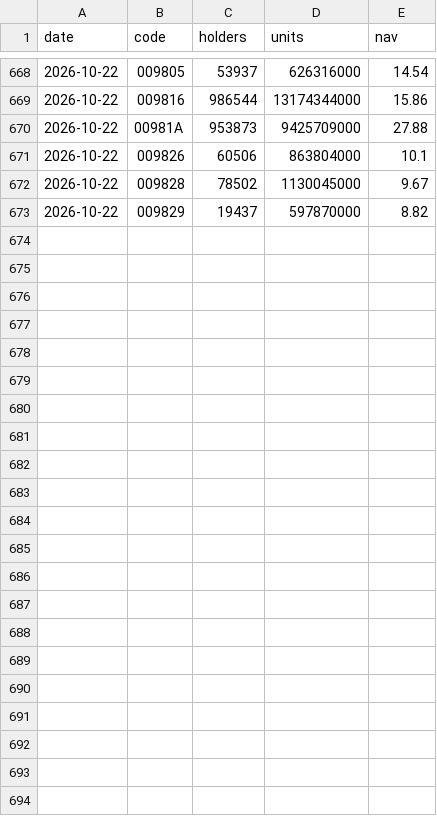
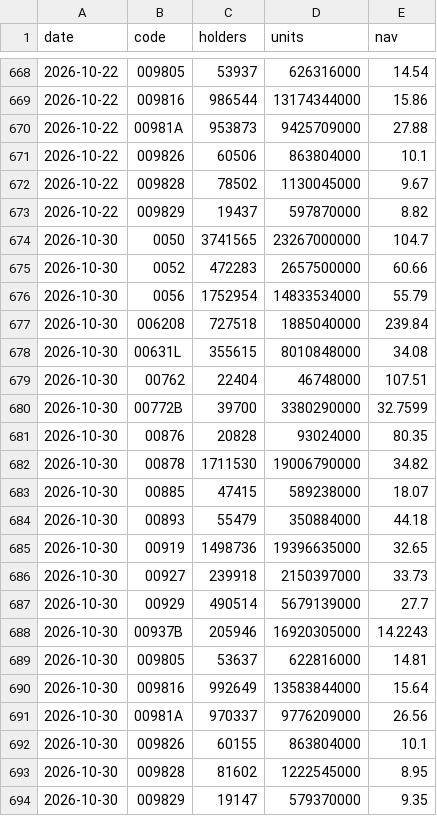
Before and after one commit to jey2204-creator/etf, a CSV file: data/weekly.csv, drawn as a sheet; only a part is shown, gaps mark what is left out; the diff names each change by its address in the sheet, - before the commit and + after, or states it on an @@ line.

```diff
--- a/data/weekly.csv
+++ b/data/weekly.csv
+row 674: 2026-10-30 | 0050 | 3741565 | 23267000000 | 104.7
+row 675: 2026-10-30 | 0052 | 472283 | 2657500000 | 60.66
+row 676: 2026-10-30 | 0056 | 1752954 | 14833534000 | 55.79
+row 677: 2026-10-30 | 006208 | 727518 | 1885040000 | 239.84
+row 678: 2026-10-30 | 00631L | 355615 | 8010848000 | 34.08
+row 679: 2026-10-30 | 00762 | 22404 | 46748000 | 107.51
+row 680: 2026-10-30 | 00772B | 39700 | 3380290000 | 32.7599
+row 681: 2026-10-30 | 00876 | 20828 | 93024000 | 80.35
+row 682: 2026-10-30 | 00878 | 1711530 | 19006790000 | 34.82
+row 683: 2026-10-30 | 00885 | 47415 | 589238000 | 18.07
+row 684: 2026-10-30 | 00893 | 55479 | 350884000 | 44.18
+row 685: 2026-10-30 | 00919 | 1498736 | 19396635000 | 32.65
+row 686: 2026-10-30 | 00927 | 239918 | 2150397000 | 33.73
+row 687: 2026-10-30 | 00929 | 490514 | 5679139000 | 27.7
+row 688: 2026-10-30 | 00937B | 205946 | 16920305000 | 14.2243
+row 689: 2026-10-30 | 009805 | 53637 | 622816000 | 14.81
+row 690: 2026-10-30 | 009816 | 992649 | 13583844000 | 15.64
+row 691: 2026-10-30 | 00981A | 970337 | 9776209000 | 26.56
+row 692: 2026-10-30 | 009826 | 60155 | 863804000 | 10.1
+row 693: 2026-10-30 | 009828 | 81602 | 1222545000 | 8.95
+row 694: 2026-10-30 | 009829 | 19147 | 579370000 | 9.35
```
Also changed, not shown: data/history.csv, 2 other files.
